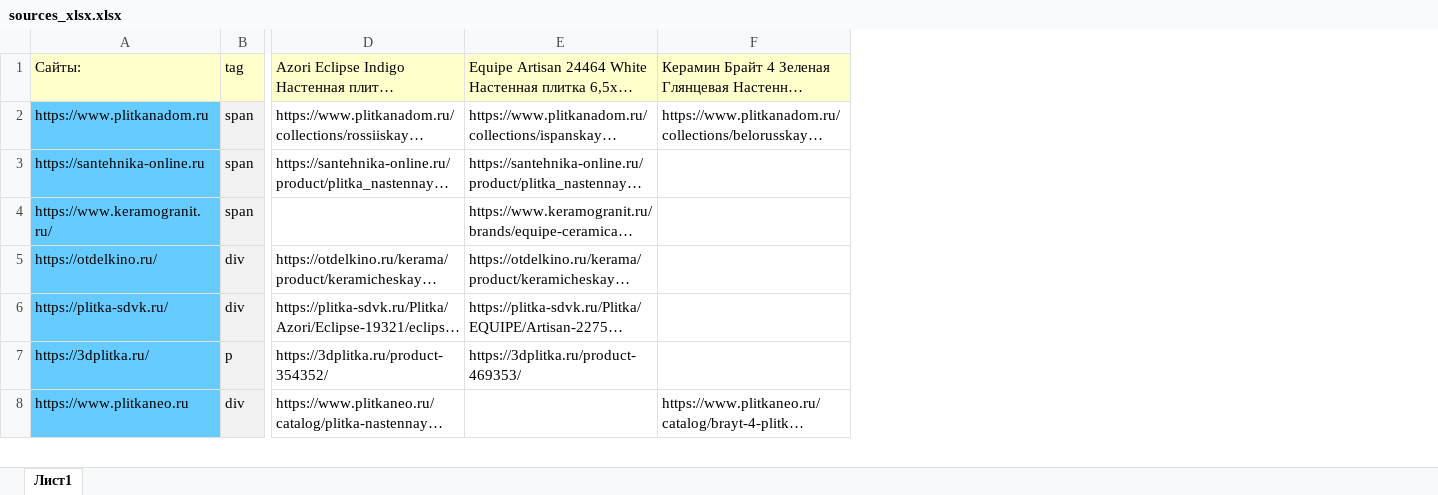
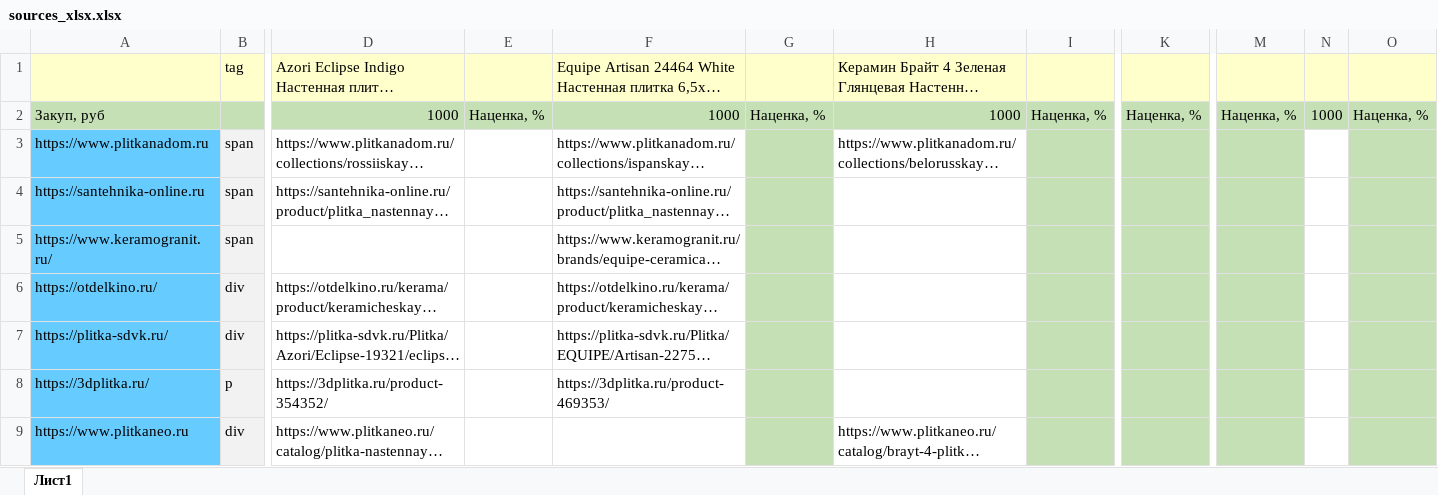
Before and after one commit to alekseybiz/Data-analyzis, an Excel workbook: Prices_Tiles_Competitors/sources_xlsx.xlsx, sheet Лист1, drawn as a sheet; only a part is shown, gaps mark what is left out; long unchanged cells end in …; values as stored, in another font and other column widths than the file's, no borders; addresses are those after the commit; rows hold the shown columns only; the diff names each change by its address in the sheet, - before the commit and + after, or states it on an @@ line.

```diff
--- a/Prices_Tiles_Competitors/sources_xlsx.xlsx (sheet Лист1)
+++ b/Prices_Tiles_Competitors/sources_xlsx.xlsx (sheet Лист1)
+column E, empty
+column G, empty
+column I, empty
+column K, empty
+column M, empty
+column N, empty
+column O, empty
-A1: Сайты:
+A1: (empty)
+row 2: Закуп, руб |  | 1000 | Наценка, % | 1000 | Наценка, % | 1000 | Наценка, % | Наценка, % | Наценка, % | 1000 | Наценка, %
```
Also changed, not shown: Prices_Tiles_Competitors/Prices_xlsx.xlsx, 1 other file.
